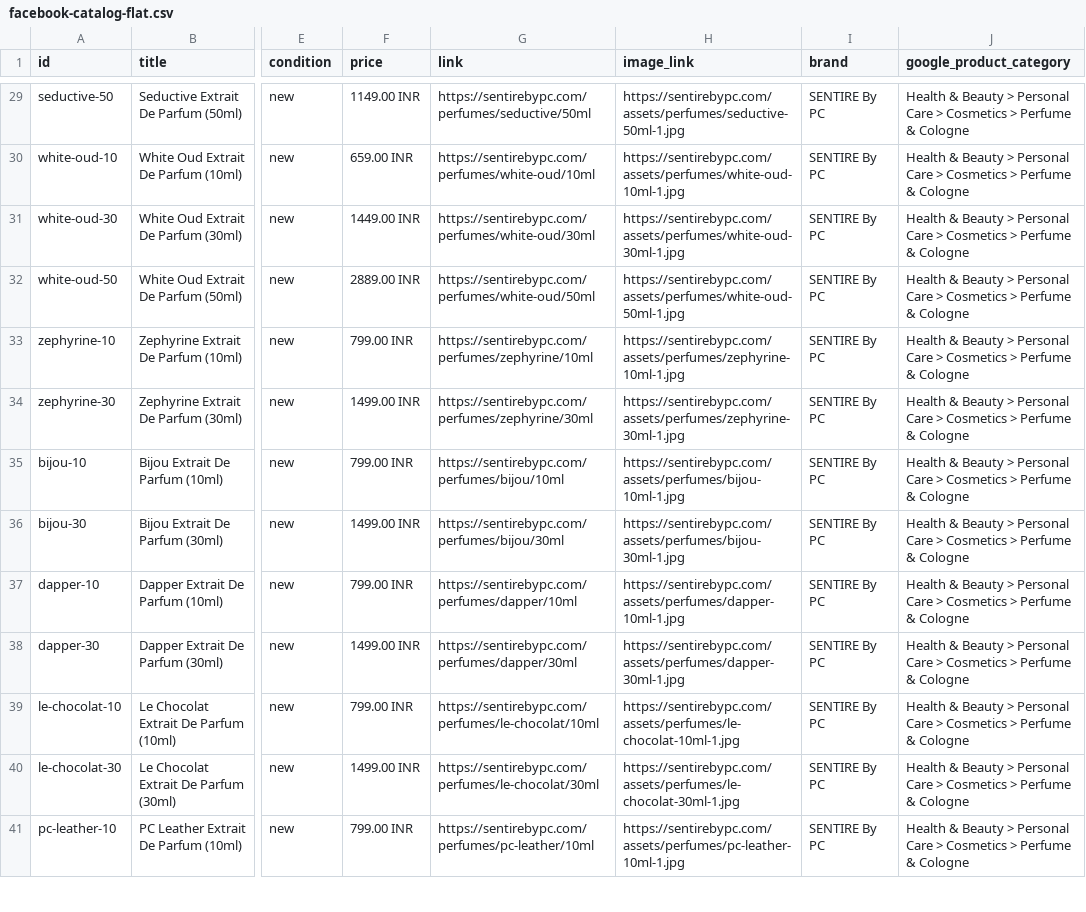
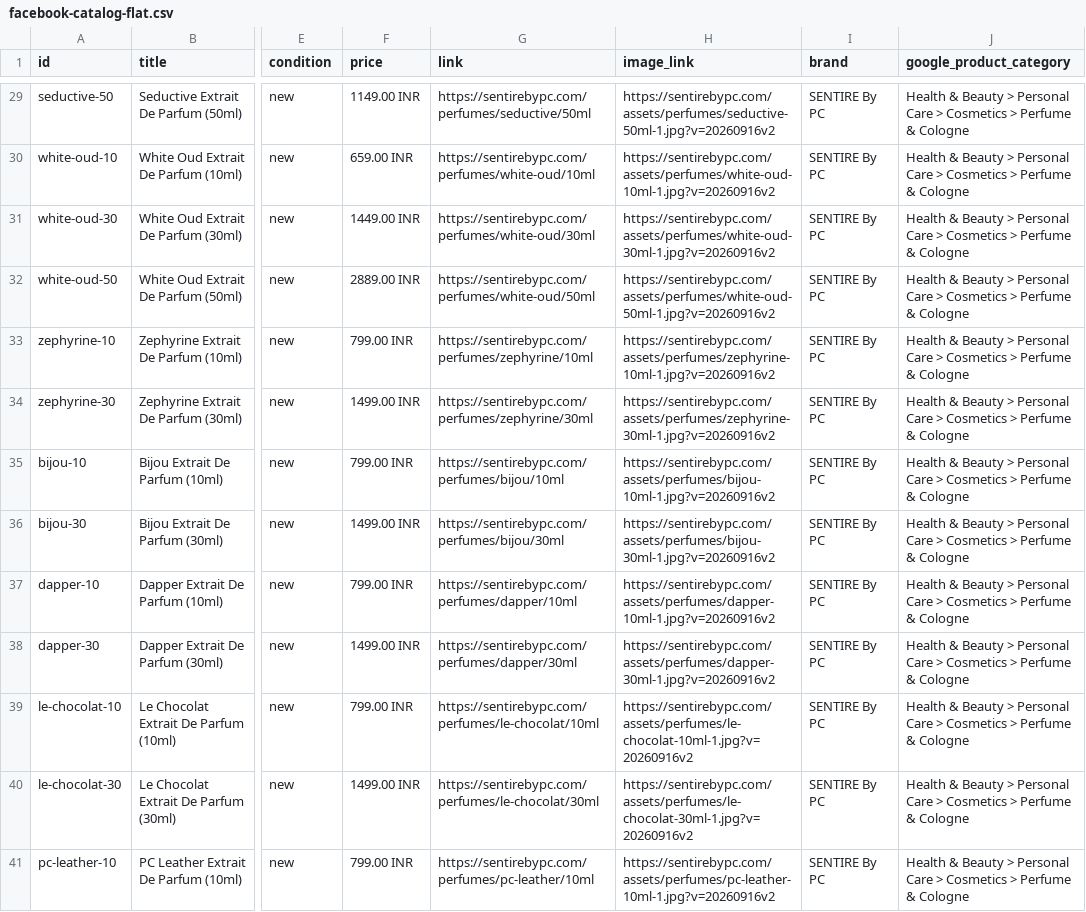
Before and after one commit to vanshd0224/sentire_deployment, a CSV file: backend/public/feeds/facebook-catalog-flat.csv, drawn as a sheet; only a part is shown, gaps mark what is left out; the diff covers the shown part only; the diff names each change by its address in the sheet, - before the commit and + after, or states it on an @@ line.

Commit message:
Add image cache buster parameter to force Meta to immediately re-crawl and clear broken image cache for all 53 products

```diff
--- a/backend/public/feeds/facebook-catalog-flat.csv
+++ b/backend/public/feeds/facebook-catalog-flat.csv
-H29 (image_link): https://sentirebypc.com/assets/perfumes/seductive-50ml-1.jpg
+H29 (image_link): https://sentirebypc.com/assets/perfumes/seductive-50ml-1.jpg?v=20260916v2
-H30 (image_link): https://sentirebypc.com/assets/perfumes/white-oud-10ml-1.jpg
+H30 (image_link): https://sentirebypc.com/assets/perfumes/white-oud-10ml-1.jpg?v=20260916v2
-H31 (image_link): https://sentirebypc.com/assets/perfumes/white-oud-30ml-1.jpg
+H31 (image_link): https://sentirebypc.com/assets/perfumes/white-oud-30ml-1.jpg?v=20260916v2
-H32 (image_link): https://sentirebypc.com/assets/perfumes/white-oud-50ml-1.jpg
+H32 (image_link): https://sentirebypc.com/assets/perfumes/white-oud-50ml-1.jpg?v=20260916v2
-H33 (image_link): https://sentirebypc.com/assets/perfumes/zephyrine-10ml-1.jpg
+H33 (image_link): https://sentirebypc.com/assets/perfumes/zephyrine-10ml-1.jpg?v=20260916v2
-H34 (image_link): https://sentirebypc.com/assets/perfumes/zephyrine-30ml-1.jpg
+H34 (image_link): https://sentirebypc.com/assets/perfumes/zephyrine-30ml-1.jpg?v=20260916v2
-H35 (image_link): https://sentirebypc.com/assets/perfumes/bijou-10ml-1.jpg
+H35 (image_link): https://sentirebypc.com/assets/perfumes/bijou-10ml-1.jpg?v=20260916v2
-H36 (image_link): https://sentirebypc.com/assets/perfumes/bijou-30ml-1.jpg
+H36 (image_link): https://sentirebypc.com/assets/perfumes/bijou-30ml-1.jpg?v=20260916v2
-H37 (image_link): https://sentirebypc.com/assets/perfumes/dapper-10ml-1.jpg
+H37 (image_link): https://sentirebypc.com/assets/perfumes/dapper-10ml-1.jpg?v=20260916v2
-H38 (image_link): https://sentirebypc.com/assets/perfumes/dapper-30ml-1.jpg
+H38 (image_link): https://sentirebypc.com/assets/perfumes/dapper-30ml-1.jpg?v=20260916v2
-H39 (image_link): https://sentirebypc.com/assets/perfumes/le-chocolat-10ml-1.jpg
+H39 (image_link): https://sentirebypc.com/assets/perfumes/le-chocolat-10ml-1.jpg?v=20260916v2
-H40 (image_link): https://sentirebypc.com/assets/perfumes/le-chocolat-30ml-1.jpg
+H40 (image_link): https://sentirebypc.com/assets/perfumes/le-chocolat-30ml-1.jpg?v=20260916v2
-H41 (image_link): https://sentirebypc.com/assets/perfumes/pc-leather-10ml-1.jpg
+H41 (image_link): https://sentirebypc.com/assets/perfumes/pc-leather-10ml-1.jpg?v=20260916v2
```
Also changed, not shown: 40 edited cells elsewhere in this file, backend/public/feeds/facebook-catalog.csv, 1 other file.
